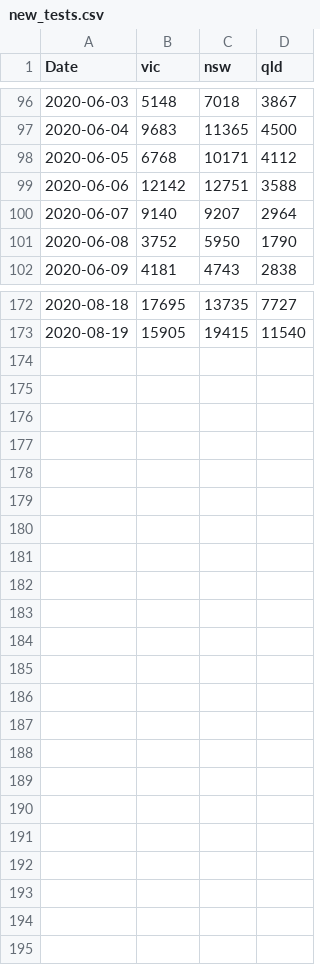
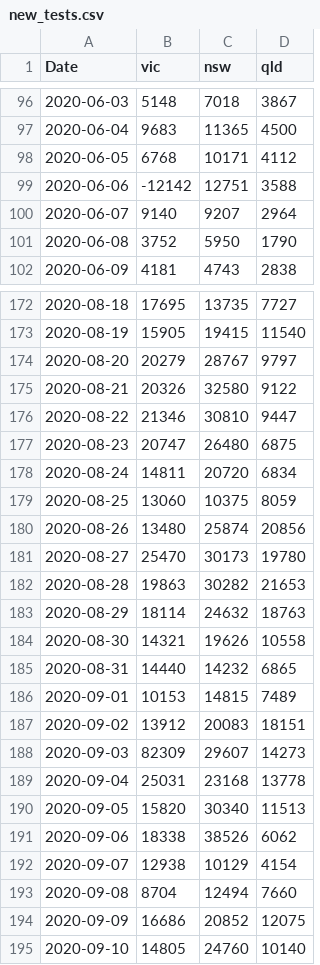
Before and after one commit to brain-modelling-group/covasim-qld-model, a CSV file: applications/vic/new_tests.csv, drawn as a sheet; only a part is shown, gaps mark what is left out; the diff covers the shown part only.

```diff
--- a/applications/vic/new_tests.csv
+++ b/applications/vic/new_tests.csv
@@ -98,3 +98,3 @@ Date,vic,nsw,qld
 2020-06-05,6768,10171,4112
-2020-06-06,12142,12751,3588
+2020-06-06,-12142,12751,3588
 2020-06-07,9140,9207,2964
@@ -173 +173,23 @@ Date,vic,nsw,qld
 2020-08-19,15905,19415,11540
+2020-08-20,20279,28767,9797
+2020-08-21,20326,32580,9122
+2020-08-22,21346,30810,9447
+2020-08-23,20747,26480,6875
+2020-08-24,14811,20720,6834
+2020-08-25,13060,10375,8059
+2020-08-26,13480,25874,20856
+2020-08-27,25470,30173,19780
+2020-08-28,19863,30282,21653
+2020-08-29,18114,24632,18763
+2020-08-30,14321,19626,10558
+2020-08-31,14440,14232,6865
+2020-09-01,10153,14815,7489
+2020-09-02,13912,20083,18151
+2020-09-03,82309,29607,14273
+2020-09-04,25031,23168,13778
+2020-09-05,15820,30340,11513
+2020-09-06,18338,38526,6062
+2020-09-07,12938,10129,4154
+2020-09-08,8704,12494,7660
+2020-09-09,16686,20852,12075
+2020-09-10,14805,24760,10140
```
Also changed, not shown: 1 edited cell elsewhere in this file, applications/vic/active_cases.csv, applications/vic/hospitalised.csv, 5 other files.
